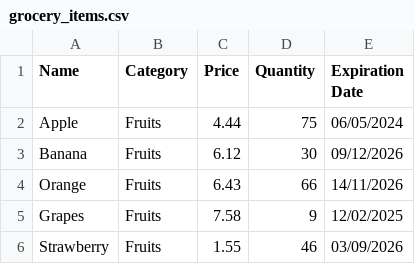
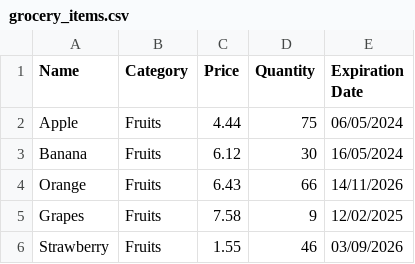
Before and after one commit to Sam559I/SkSamirulIslam_T1A3, a CSV file: src/grocery_items.csv, drawn as a sheet; only a part is shown.

```diff
--- a/src/grocery_items.csv
+++ b/src/grocery_items.csv
@@ -2,3 +2,3 @@ Name,Category,Price,Quantity,Expiration Date
 Apple,Fruits,4.44,75,06/05/2024
-Banana,Fruits,6.12,30,09/12/2026
+Banana,Fruits,6.12,30,16/05/2024
 Orange,Fruits,6.43,66,14/11/2026
```
Also changed, not shown: 1 other file.
